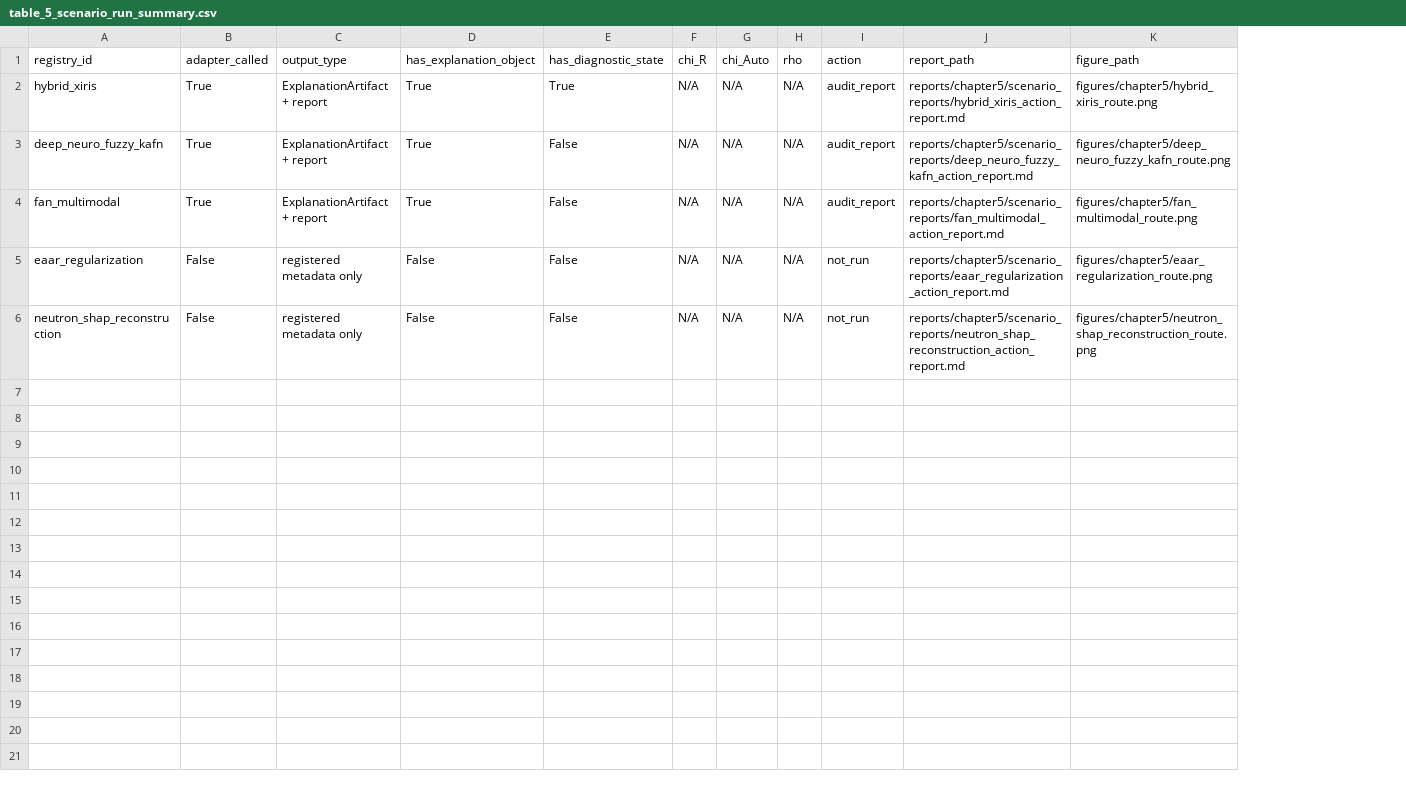
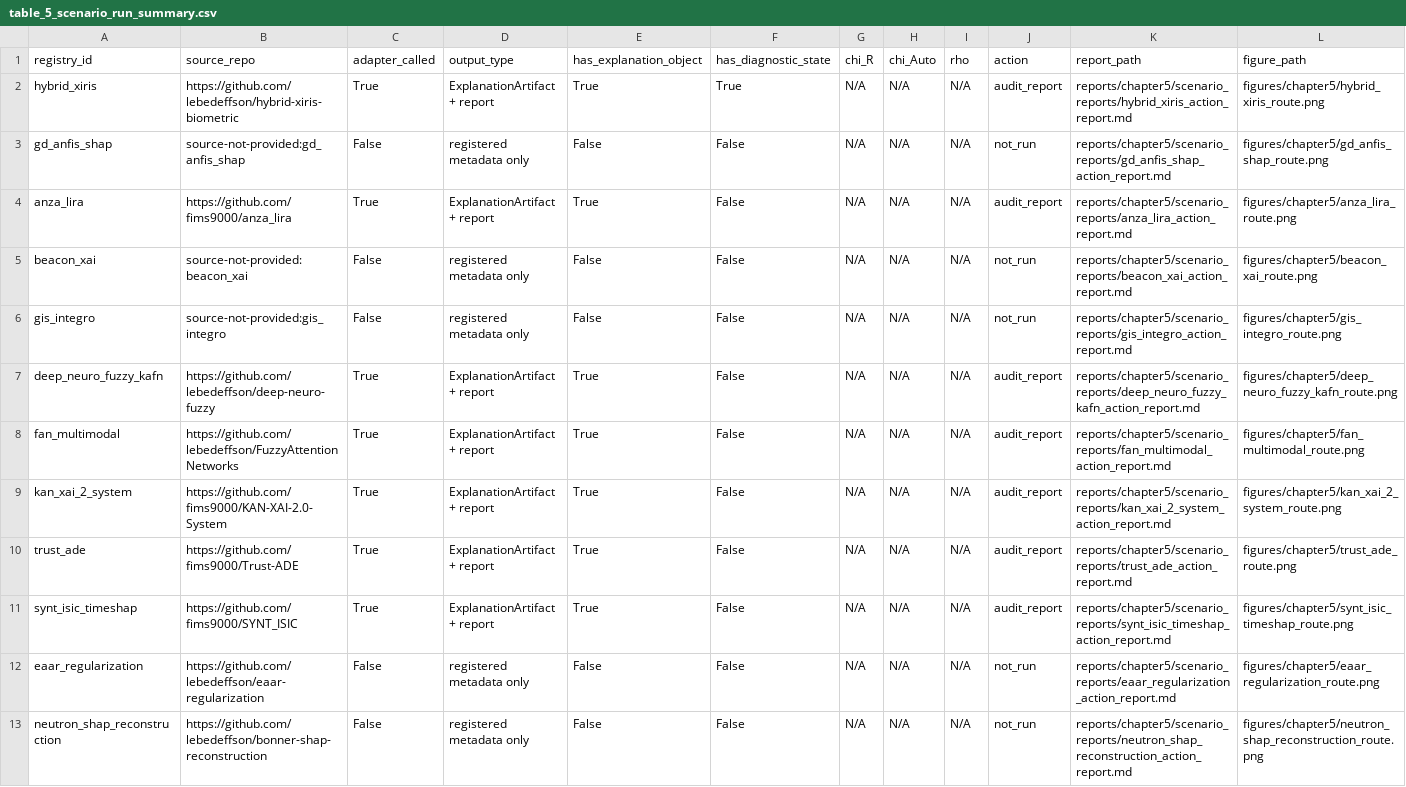
Before and after one commit to lebedeffson/fuzzy-xai-operator, a CSV file: dissertation_artifacts/chapter5/table_5_scenario_run_summary.csv, drawn as a sheet; only a part is shown; addresses are those after the commit; rows hold the shown columns only; the diff names each change by its address in the sheet, - before the commit and + after, or states it on an @@ line.

```diff
--- a/dissertation_artifacts/chapter5/table_5_scenario_run_summary.csv
+++ b/dissertation_artifacts/chapter5/table_5_scenario_run_summary.csv
+column B (source_repo), row 2: https://github.com/lebedeffson/hybrid-xiris-biometric; rows 7-8: https://github.com/lebedeffson/deep-neuro-fuzzy | https://github.com/lebedeffson/FuzzyAttentionNetworks; rows 12-13: https://github.com/lebedeffson/eaar-regularization | https://github.com/lebedeffson/bonner-shap-reconstruction
+row 3: gd_anfis_shap | source-not-provided:gd_anfis_shap | False | registered metadata only | False | False | N/A | N/A | N/A | not_run | reports/chapter5/scenario_reports/gd_anfis_shap_action_report.md | figures/chapter5/gd_anfis_shap_route.png
+row 4: anza_lira | https://github.com/fims9000/anza_lira | True | ExplanationArtifact + report | True | False | N/A | N/A | N/A | audit_report | reports/chapter5/scenario_reports/anza_lira_action_report.md | figures/chapter5/anza_lira_route.png
+row 5: beacon_xai | source-not-provided:beacon_xai | False | registered metadata only | False | False | N/A | N/A | N/A | not_run | reports/chapter5/scenario_reports/beacon_xai_action_report.md | figures/chapter5/beacon_xai_route.png
+row 6: gis_integro | source-not-provided:gis_integro | False | registered metadata only | False | False | N/A | N/A | N/A | not_run | reports/chapter5/scenario_reports/gis_integro_action_report.md | figures/chapter5/gis_integro_route.png
+row 9: kan_xai_2_system | https://github.com/fims9000/KAN-XAI-2.0-System | True | ExplanationArtifact + report | True | False | N/A | N/A | N/A | audit_report | reports/chapter5/scenario_reports/kan_xai_2_system_action_report.md | figures/chapter5/kan_xai_2_system_route.png
+row 10: trust_ade | https://github.com/fims9000/Trust-ADE | True | ExplanationArtifact + report | True | False | N/A | N/A | N/A | audit_report | reports/chapter5/scenario_reports/trust_ade_action_report.md | figures/chapter5/trust_ade_route.png
+row 11: synt_isic_timeshap | https://github.com/fims9000/SYNT_ISIC | True | ExplanationArtifact + report | True | False | N/A | N/A | N/A | audit_report | reports/chapter5/scenario_reports/synt_isic_timeshap_action_report.md | figures/chapter5/synt_isic_timeshap_route.png
```
Also changed, not shown: dissertation_artifacts/appendix/app_evidence_matrix_full.csv, dissertation_artifacts/chapter4/table_4_evidence_matrix.csv, 54 other files.
